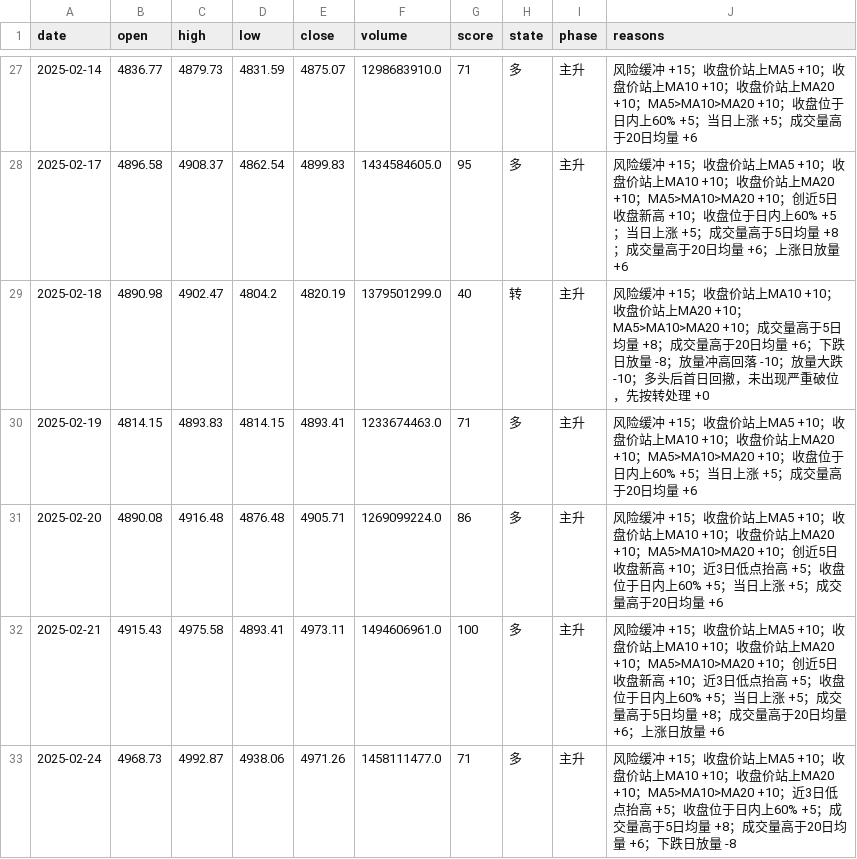
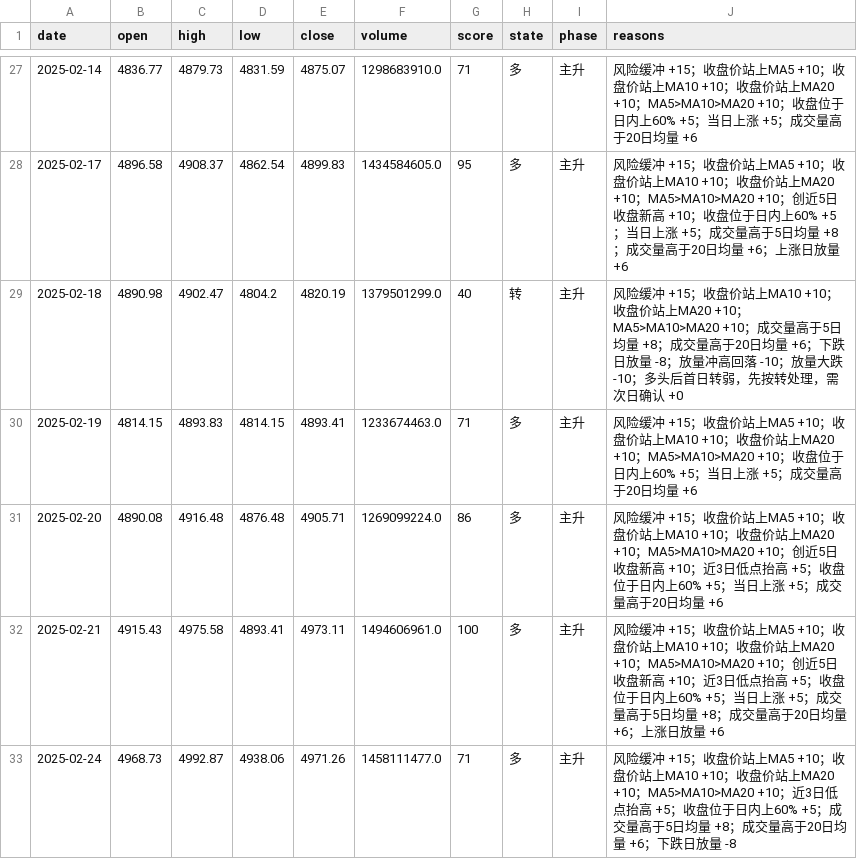
Before and after one commit to zhouyangyng/mytradingsystem, a CSV file: work/index-env/data/states.csv, drawn as a sheet; only a part is shown, gaps mark what is left out; the diff covers the shown part only.

```diff
--- a/work/index-env/data/states.csv
+++ b/work/index-env/data/states.csv
@@ -28,3 +28,3 @@ date,open,high,low,close,volume,score,state,phase,reasons
 2025-02-17,4896.58,4908.37,4862.54,4899.83,1434584605.0,95,多,主升,风险缓冲 +15；收盘价站上MA5 +10；收盘价站上MA10 +10；收盘价站上MA20 +10；MA5>MA10>MA20 +10；创近5日收盘新高 +10；收盘位于日内上60% +5；当日上涨 +5；成交量高于5日均量 +8；成交量高于20日均量 +6；上涨日放量 +6
-2025-02-18,4890.98,4902.47,4804.2,4820.19,1379501299.0,40,转,主升,风险缓冲 +15；收盘价站上MA10 +10；收盘价站上MA20 +10；MA5>MA10>MA20 +10；成交量高于5日均量 +8；成交量高于20日均量 +6；下跌日放量 -8；放量冲高回落 -10；放量大跌 -10；多头后首日回撤，未出现严重破位，先按转处理 +0
+2025-02-18,4890.98,4902.47,4804.2,4820.19,1379501299.0,40,转,主升,风险缓冲 +15；收盘价站上MA10 +10；收盘价站上MA20 +10；MA5>MA10>MA20 +10；成交量高于5日均量 +8；成交量高于20日均量 +6；下跌日放量 -8；放量冲高回落 -10；放量大跌 -10；多头后首日转弱，先按转处理，需次日确认 +0
 2025-02-19,4814.15,4893.83,4814.15,4893.41,1233674463.0,71,多,主升,风险缓冲 +15；收盘价站上MA5 +10；收盘价站上MA10 +10；收盘价站上MA20 +10；MA5>MA10>MA20 +10；收盘位于日内上60% +5；当日上涨 +5；成交量高于20日均量 +6
```
Also changed, not shown: 2 added rows and 20 edited cells elsewhere in this file, 6 other files.
